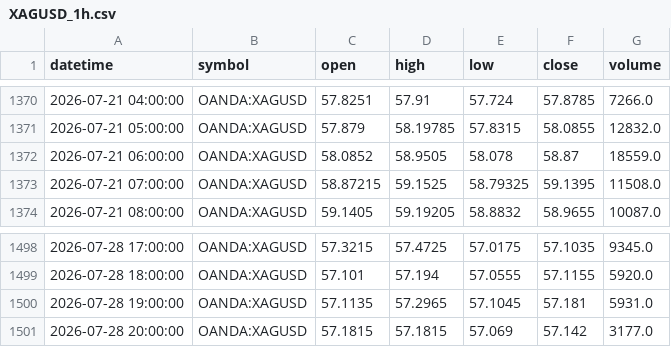
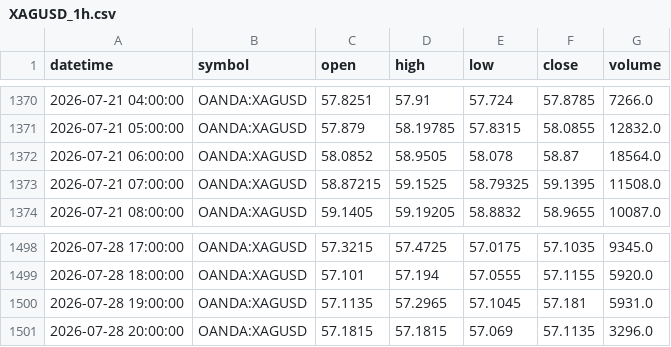
Before and after one commit to ashfaaqmohamed/usdxau, a CSV file: data/XAGUSD_1h.csv, drawn as a sheet; only a part is shown, gaps mark what is left out.

```diff
--- a/data/XAGUSD_1h.csv
+++ b/data/XAGUSD_1h.csv
@@ -1371,3 +1371,3 @@ datetime,symbol,open,high,low,close,volume
 2026-07-21 05:00:00,OANDA:XAGUSD,57.879,58.19785,57.8315,58.0855,12832.0
-2026-07-21 06:00:00,OANDA:XAGUSD,58.0852,58.9505,58.078,58.87,18559.0
+2026-07-21 06:00:00,OANDA:XAGUSD,58.0852,58.9505,58.078,58.87,18564.0
 2026-07-21 07:00:00,OANDA:XAGUSD,58.87215,59.1525,58.79325,59.1395,11508.0
@@ -1500,2 +1500,2 @@ datetime,symbol,open,high,low,close,volume
 2026-07-28 19:00:00,OANDA:XAGUSD,57.1135,57.2965,57.1045,57.181,5931.0
-2026-07-28 20:00:00,OANDA:XAGUSD,57.1815,57.1815,57.069,57.142,3177.0
+2026-07-28 20:00:00,OANDA:XAGUSD,57.1815,57.1815,57.069,57.1135,3296.0
```
Also changed, not shown: data/XAGUSD_4h.csv, data/XAGUSD_daily.csv, 7 other files.
